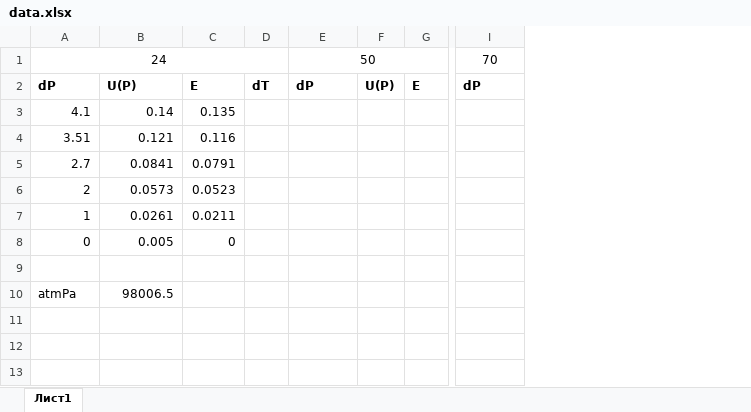
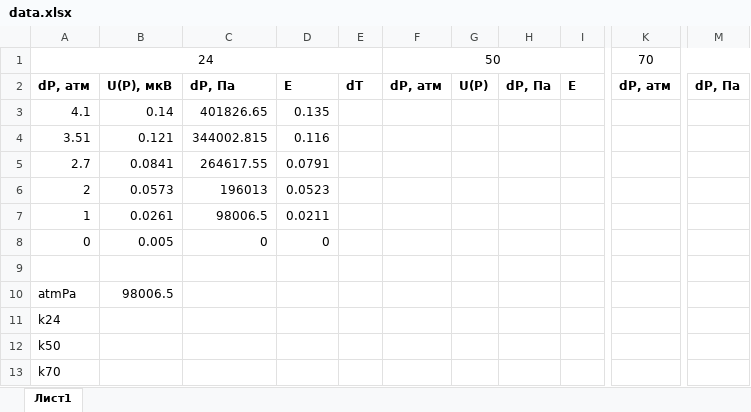
Before and after one commit to matthewBarabash/sem2.labs, an Excel workbook: lab2.1.6/data.xlsx, sheet Лист1, drawn as a sheet; only a part is shown, gaps mark what is left out; values as stored, in another font and other column widths than the file's, no borders; addresses are those after the commit; rows hold the shown columns only; the diff names each change by its address in the sheet, - before the commit and + after, or states it on an @@ line.

Commit message:
Add files via upload

```diff
--- a/lab2.1.6/data.xlsx (sheet Лист1)
+++ b/lab2.1.6/data.xlsx (sheet Лист1)
+column C, rows 2-8: dP, Па | 401826.65 | 344002.815 | 264617.55 | 196013 | 98006.5 | 0
+column H, row 2: dP, Па
+column M, row 2: dP, Па
-A2: dP
+A2: dP, атм
-B2: U(P)
+B2: U(P), мкВ
-F2: dP
+F2: dP, атм
-K2: dP
+K2: dP, атм
+row 11: k24
+row 12: k50
+row 13: k70
```
